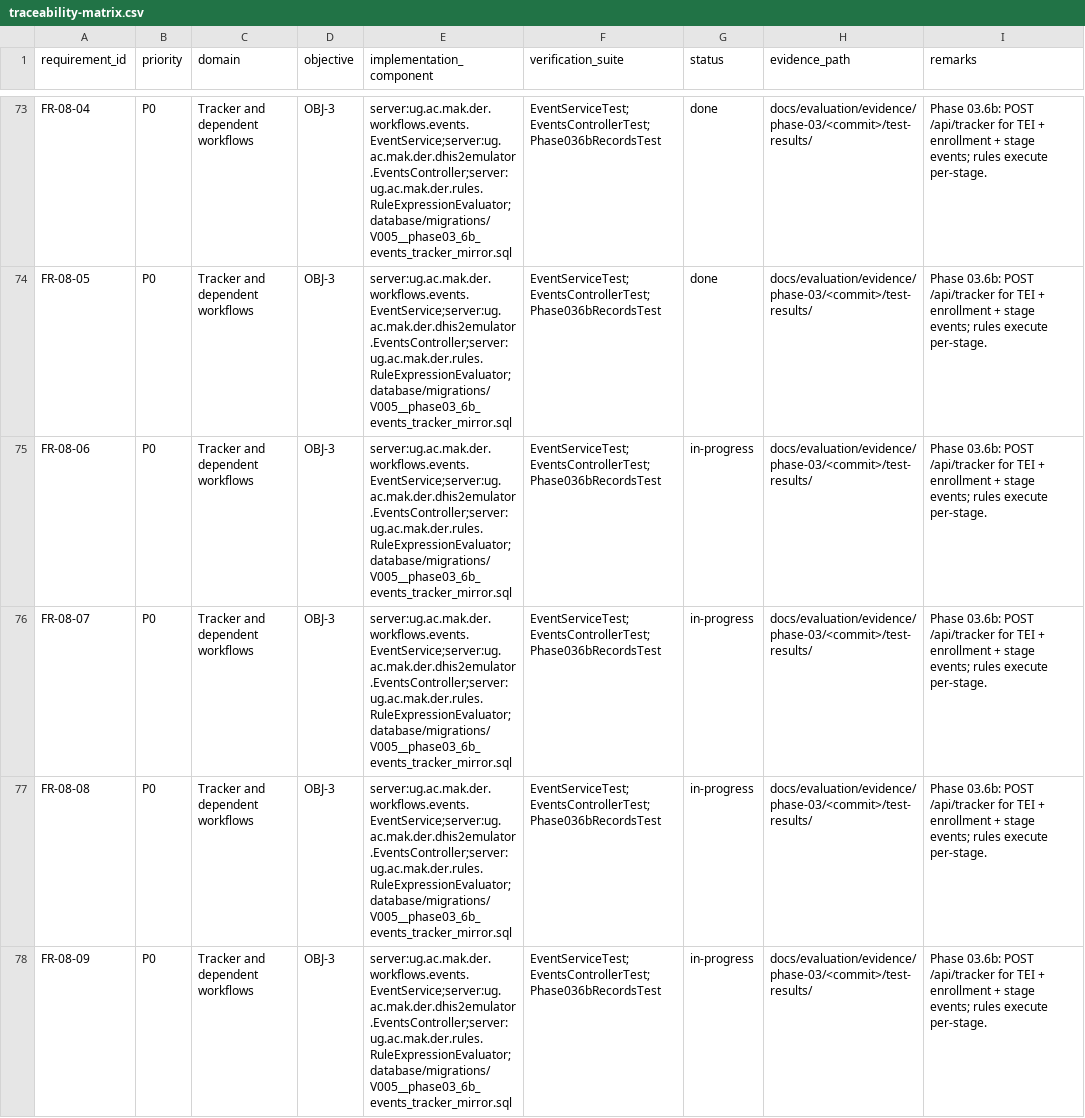
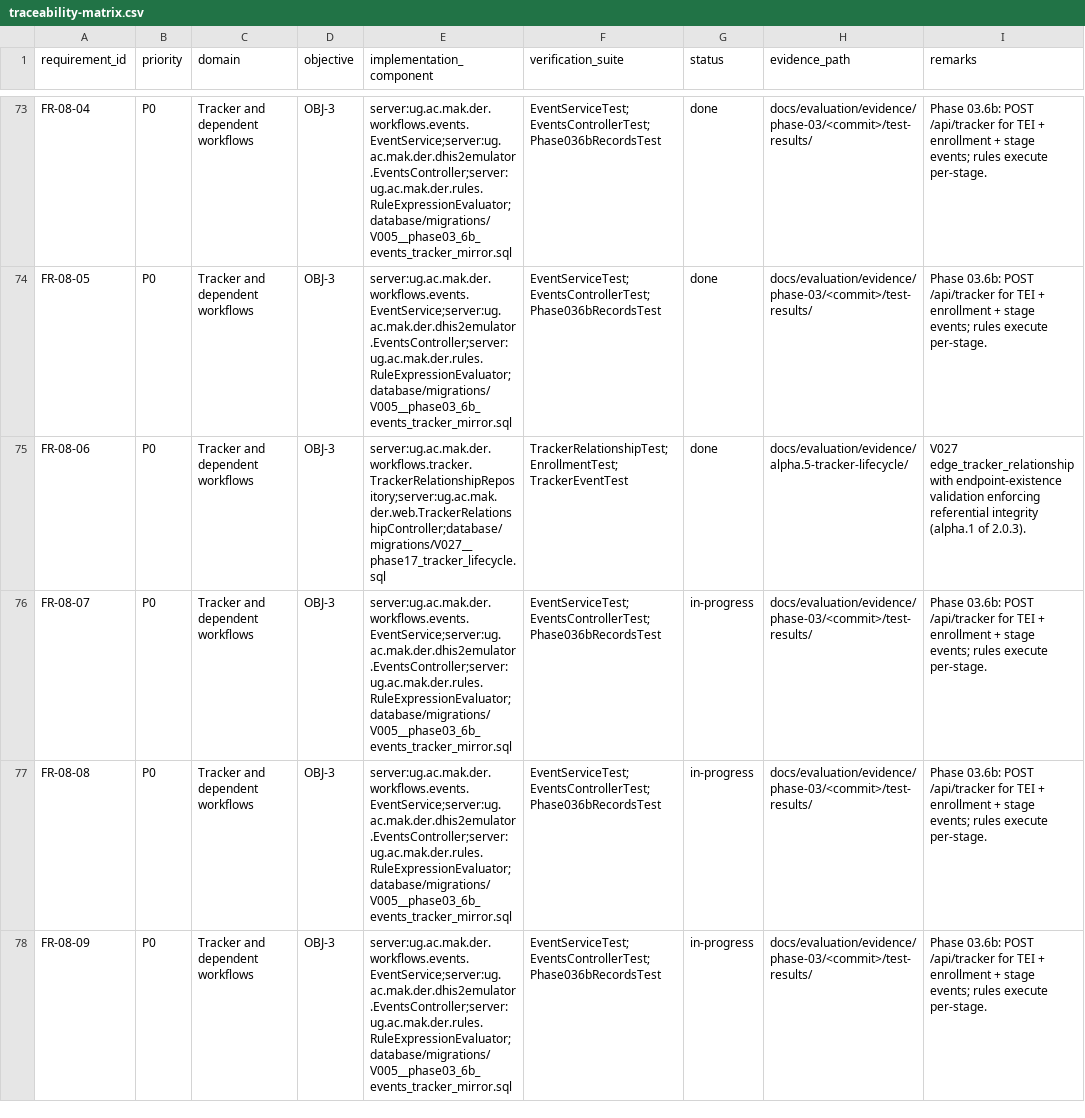
Before and after one commit to socaya/der-engine, a CSV file: docs/verification/traceability-matrix.csv, drawn as a sheet; only a part is shown, gaps mark what is left out; the diff covers the shown part only.

Commit message:
Phase 15 (2.0.3-alpha.1): tracker lifecycle — enrollment + event + relationship
Opens the 2.0.3 cycle by extending the TEI-only tracker surface
(shipped in 2.0.1) with the full enrollment → event → relationship
chain, backed by full referential integrity against V025
tracked_entity.

Schema (V027):
- der.edge_enrollment — FK to tracked_entity.tei_uid, CASCADE delete,
  11-char UID + 3-state status machine (ACTIVE/COMPLETED/CANCELLED).
- der.edge_tracker_event — FK to edge_enrollment, CASCADE delete,
  nested dataValues JSONB, 6-state status machine.
- der.edge_tracker_relationship — typed TEI/enrollment/event edges,
  endpoint-existence validated at the controller, bidirectional
  flag, self-reference rejected by CHECK constraint.

All three carry: created_by + stored_by_dhis2_uid (ADR-0032
attribution) + created_at/updated_at + version monotonic counter.

Named with edge_ prefix to distinguish from V005's enrollment/event
metadata-mirror tables (central reflection, read-only); these are
DER's own writable capture state.

Java surface:
- EnrollmentRepository, TrackerEventRepository,
  TrackerRelationshipRepository (JDBC + rowmapper).
- EnrollmentController, TrackerEventController,
  TrackerRelationshipController at /edge-api/v1/tracker/*.
- Controllers inject CapturedByResolver to stamp storedBy at
  insert time; FK integrity enforced before DB roundtrip with
  typed error codes (TEI_NOT_FOUND, ENROLLMENT_NOT_FOUND,
  FROM_NOT_FOUND, TO_NOT_FOUND).

Live-verified against local DHIS2 2.44-SNAPSHOT:
- TEI → enrollment → event → relationship chain, all 200
- storedBy "admin" populated from attribution mapping
- Orphan enrollment with non-existent teiUid rejected with
  TEI_NOT_FOUND 400

Three FRs flip to DONE in the matrix:
- FR-08-06 referential integrity for relationships
- FR-08-10 dependency ordering across the tracker graph
- FR-08-12 actor + operation + history audit retention

Scorecard: 171/211 FR+NFR DONE (81%), 54/54 UI (100%), combined
225/265 (85%). Up from stable 2.0.2's 168/211.

Verification: ./mvnw test → 1367 tests, 0 failures, 0 errors.
Evidence: docs/evaluation/evidence/alpha.5-tracker-lifecycle/.

Fixes applied during development:
- V027 initial collision with V005's existing enrollment table —
  renamed new tables with edge_ prefix.
- ON CONFLICT ... version = der.enrollment.version missed by rename
  sweep — fixed via explicit substitution.

```diff
--- a/docs/verification/traceability-matrix.csv
+++ b/docs/verification/traceability-matrix.csv
@@ -74,3 +74,3 @@ FR-08-04,P0,Tracker and dependent workflows,OBJ-3,server:ug.ac.mak.der.workflows
 FR-08-05,P0,Tracker and dependent workflows,OBJ-3,server:ug.ac.mak.der.workflows.events.EventService;server:ug.ac.mak.der.dhis2emulator.EventsController;server:ug.ac.mak.der.rules.RuleExpressionEvaluator;database/migrations/V005__phase03_6b_events_tracker_mirror.sql,EventServiceTest;EventsControllerTest;Phase036bRecordsTest,done,docs/evaluation/evidence/phase-03/<commit>/test-results/,Phase 03.6b: POST /api/tracker for TEI + enrollment + stage events; rules execute per-stage.
-FR-08-06,P0,Tracker and dependent workflows,OBJ-3,server:ug.ac.mak.der.workflows.events.EventService;server:ug.ac.mak.der.dhis2emulator.EventsController;server:ug.ac.mak.der.rules.RuleExpressionEvaluator;database/migrations/V005__phase03_6b_events_tracker_mirror.sql,EventServiceTest;EventsControllerTest;Phase036bRecordsTest,in-progress,docs/evaluation/evidence/phase-03/<commit>/test-results/,Phase 03.6b: POST /api/tracker for TEI + enrollment + stage events; rules execute per-stage.
+FR-08-06,P0,Tracker and dependent workflows,OBJ-3,server:ug.ac.mak.der.workflows.tracker.TrackerRelationshipRepository;server:ug.ac.mak.der.web.TrackerRelationshipController;database/migrations/V027__phase17_tracker_lifecycle.sql,TrackerRelationshipTest;EnrollmentTest;TrackerEventTest,done,docs/evaluation/evidence/alpha.5-tracker-lifecycle/,V027 edge_tracker_relationship with endpoint-existence validation enforcing referential integrity (alpha.1 of 2.0.3).
 FR-08-07,P0,Tracker and dependent workflows,OBJ-3,server:ug.ac.mak.der.workflows.events.EventService;server:ug.ac.mak.der.dhis2emulator.EventsController;server:ug.ac.mak.der.rules.RuleExpressionEvaluator;database/migrations/V005__phase03_6b_events_tracker_mirror.sql,EventServiceTest;EventsControllerTest;Phase036bRecordsTest,in-progress,docs/evaluation/evidence/phase-03/<commit>/test-results/,Phase 03.6b: POST /api/tracker for TEI + enrollment + stage events; rules execute per-stage.
```
Also changed, not shown: 10 edited cells elsewhere in this file, 24 other files.
